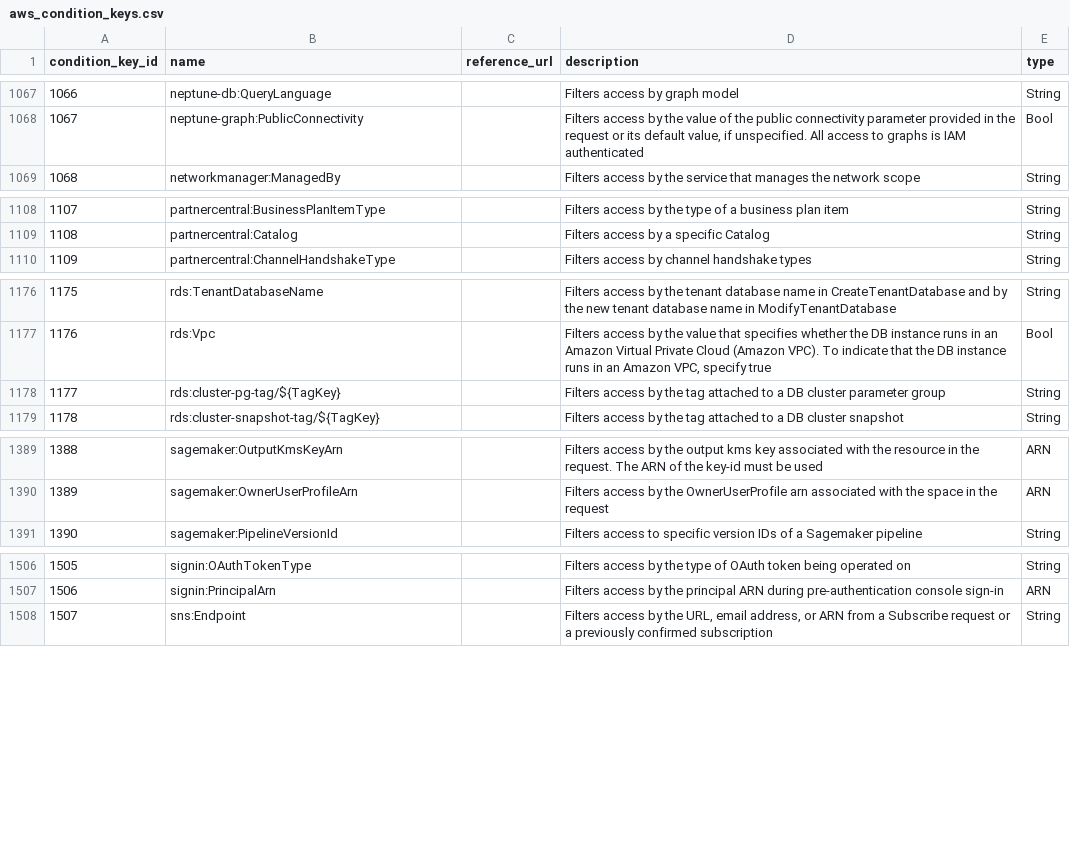
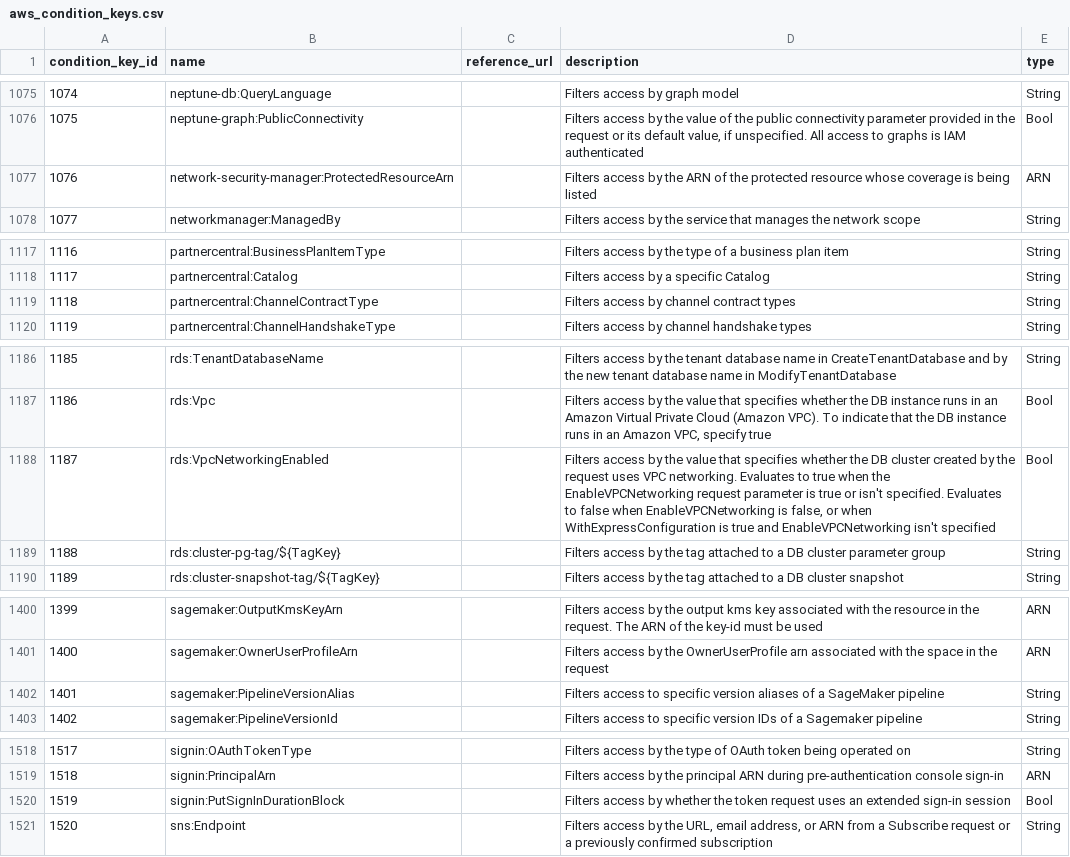
Before and after one commit to tobilg/aws-iam-data, a CSV file: data/csv/aws_condition_keys.csv, drawn as a sheet; only a part is shown, gaps mark what is left out; the diff covers the shown part only; the diff names each change by its address in the sheet, - before the commit and + after, or states it on an @@ line.

```diff
--- a/data/csv/aws_condition_keys.csv
+++ b/data/csv/aws_condition_keys.csv
@@ column A (condition_key_id) renumbered from row 438 down @@
+row 1077: 1076 | network-security-manager:ProtectedResourceArn |  | Filters access by the ARN of the protected resource whose coverage is being listed | ARN
+row 1119: 1118 | partnercentral:ChannelContractType |  | Filters access by channel contract types | String
+row 1188: 1187 | rds:VpcNetworkingEnabled |  | Filters access by the value that specifies whether the DB cluster created by the request uses VPC networking. Evaluates to true when the EnableVPCNetworking request parameter is true or isn't specified. Evaluates to false when EnableVPCNetworking is false, or when WithExpressConfiguration is true and EnableVPCNetworking isn't specified | Bool
+row 1402: 1401 | sagemaker:PipelineVersionAlias |  | Filters access to specific version aliases of a SageMaker pipeline | String
+row 1520: 1519 | signin:PutSignInDurationBlock |  | Filters access by whether the token request uses an extended sign-in session | Bool
```
Also changed, not shown: 10 added rows and 3 edited cells elsewhere in this file, data/csv/aws_actions_dependant_actions.csv, data/csv/aws_actions_resource_types.csv, 22 other files.
